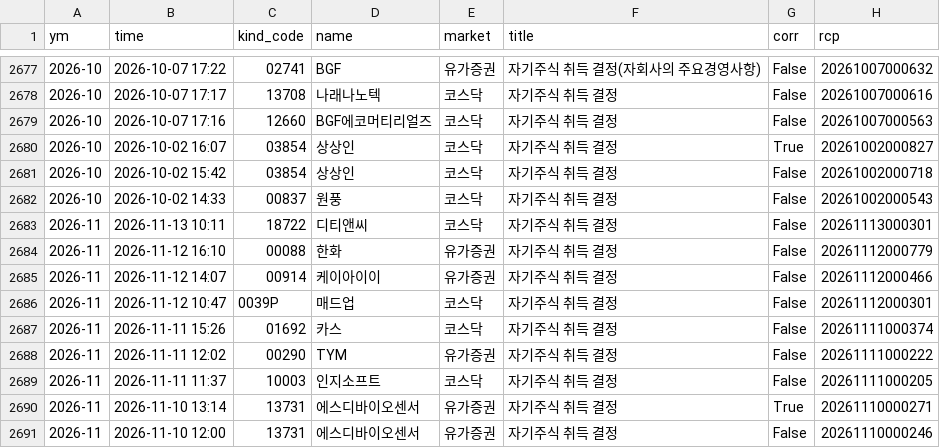
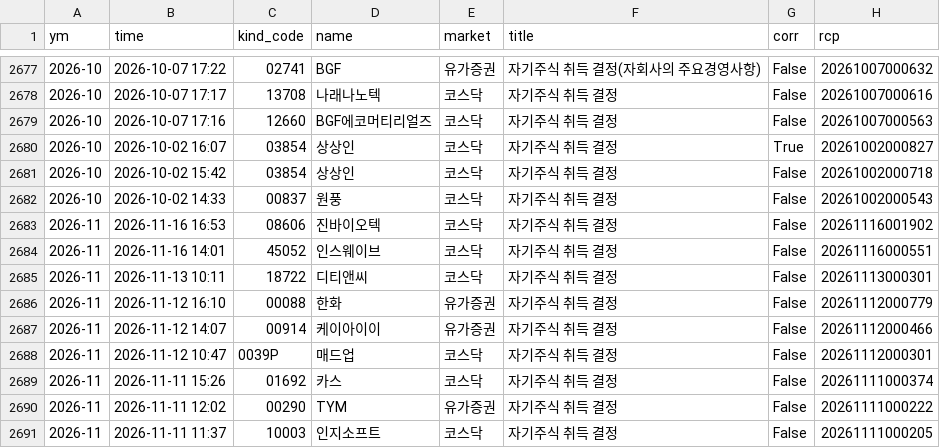
Before and after one commit to joselee63/joselee63.github.io, a CSV file: alpha/kind/자기주식취득결정.csv, drawn as a sheet; only a part is shown, gaps mark what is left out; the shorter side is filled out with more unchanged rows.

```diff
--- a/alpha/kind/자기주식취득결정.csv
+++ b/alpha/kind/자기주식취득결정.csv
@@ -2682,2 +2682,4 @@
 2026-10,2026-10-02 14:33,00837,원풍,코스닥,자기주식 취득 결정,False,20261002000543
+2026-11,2026-11-16 16:53,08606,진바이오텍,코스닥,자기주식 취득 결정,False,20261116001902
+2026-11,2026-11-16 14:01,45052,인스웨이브,코스닥,자기주식 취득 결정,False,20261116000551
 2026-11,2026-11-13 10:11,18722,디티앤씨,코스닥,자기주식 취득 결정,False,20261113000301
```
Also changed, not shown: alpha/kind/자기주식취득신탁계약체결결정.csv, 5 other files.
